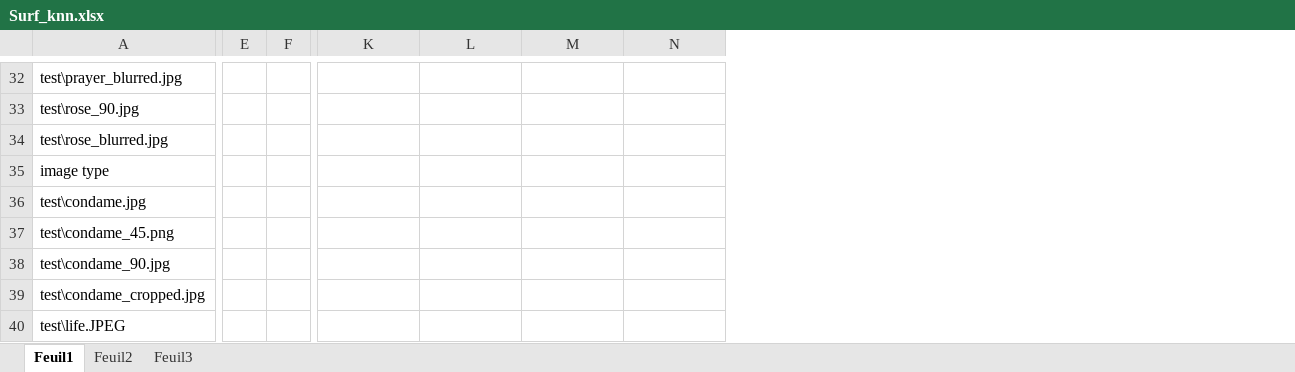
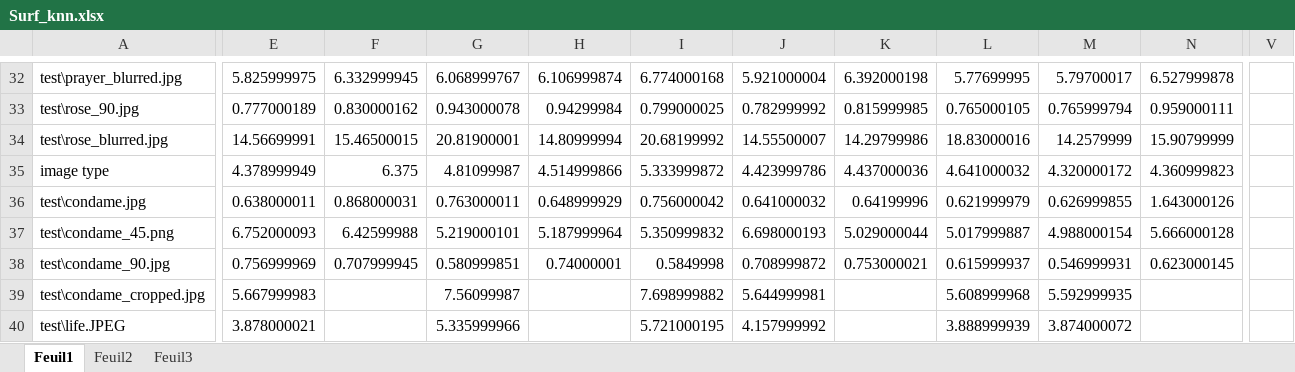
Before and after one commit to biasijunior/pfe-resources, an Excel workbook: database/Surf_knn.xlsx, sheet Feuil1, drawn as a sheet; only a part is shown, gaps mark what is left out; values as stored, in another font and other column widths than the file's, no borders; removed rows and columns are numbered as before the commit, all else as after; the diff covers the shown part only; the diff names each change by its address in the sheet, - before the commit and + after, or states it on an @@ line.

```diff
--- a/database/Surf_knn.xlsx (sheet Feuil1)
+++ b/database/Surf_knn.xlsx (sheet Feuil1)
-column E, empty
-column F, empty
+column E, rows 32-40: 5.825999975 | 0.777000189 | 14.56699991 | 4.378999949 | 0.638000011 | 6.752000093 | 0.756999969 | 5.667999983 | 3.878000021
+column F, rows 32-38: 6.332999945 | 0.830000162 | 15.46500015 | 6.375 | 0.868000031 | 6.42599988 | 0.707999945
+column G, rows 32-40: 6.068999767 | 0.943000078 | 20.81900001 | 4.81099987 | 0.763000011 | 5.219000101 | 0.580999851 | 7.56099987 | 5.335999966
+column H, rows 32-38: 6.106999874 | 0.94299984 | 14.80999994 | 4.514999866 | 0.648999929 | 5.187999964 | 0.74000001
+column I, rows 32-40: 6.774000168 | 0.799000025 | 20.68199992 | 5.333999872 | 0.756000042 | 5.350999832 | 0.5849998 | 7.698999882 | 5.721000195
+column J, rows 32-40: 5.921000004 | 0.782999992 | 14.55500007 | 4.423999786 | 0.641000032 | 6.698000193 | 0.708999872 | 5.644999981 | 4.157999992
+column V, empty
-K32: (empty)
+K32: 6.392000198
-L32: (empty)
+L32: 5.77699995
-M32: (empty)
+M32: 5.79700017
-N32: (empty)
+N32: 6.527999878
-K33: (empty)
+K33: 0.815999985
-L33: (empty)
+L33: 0.765000105
-M33: (empty)
+M33: 0.765999794
-N33: (empty)
+N33: 0.959000111
-K34: (empty)
+K34: 14.29799986
-L34: (empty)
+L34: 18.83000016
-M34: (empty)
+M34: 14.2579999
-N34: (empty)
+N34: 15.90799999
-K35: (empty)
+K35: 4.437000036
-L35: (empty)
+L35: 4.641000032
-M35: (empty)
+M35: 4.320000172
-N35: (empty)
+N35: 4.360999823
-K36: (empty)
+K36: 0.64199996
-L36: (empty)
+L36: 0.621999979
-M36: (empty)
+M36: 0.626999855
-N36: (empty)
+N36: 1.643000126
-K37: (empty)
+K37: 5.029000044
-L37: (empty)
+L37: 5.017999887
-M37: (empty)
+M37: 4.988000154
-N37: (empty)
+N37: 5.666000128
-K38: (empty)
+K38: 0.753000021
-L38: (empty)
+L38: 0.615999937
-M38: (empty)
+M38: 0.546999931
-N38: (empty)
+N38: 0.623000145
-L39: (empty)
+L39: 5.608999968
-M39: (empty)
+M39: 5.592999935
-L40: (empty)
+L40: 3.888999939
-M40: (empty)
+M40: 3.874000072
```
Also changed, not shown: 4 removed columns and 77 edited cells elsewhere in this sheet, database/Akaze_knn.xlsx, database/ORB_KNN.xlsx, 9 other files.
